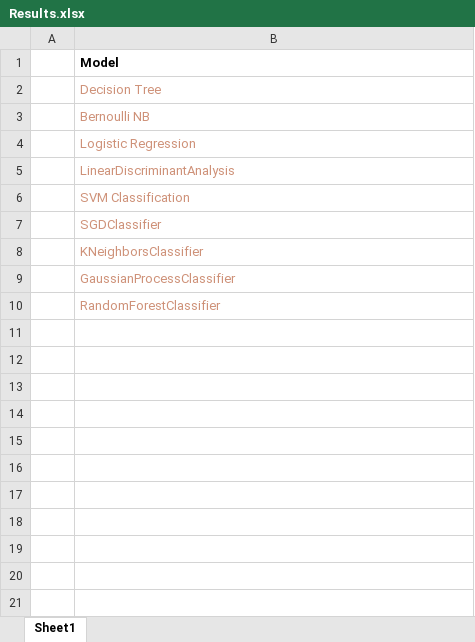
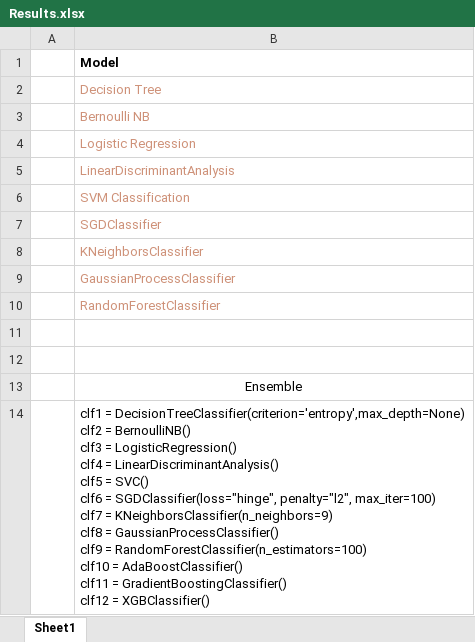
Before and after one commit to harmangahir/Stock-and-Index-Price-prediction-with-Sentiment-Analysis, an Excel workbook: Results.xlsx, sheet Sheet1, drawn as a sheet; values as stored, in another font and other column widths than the file's, no borders; charts and pictures not drawn; ↵ is a line break in a cell; the diff names each change by its address in the sheet, - before the commit and + after, or states it on an @@ line.

```diff
--- a/Results.xlsx (sheet Sheet1)
+++ b/Results.xlsx (sheet Sheet1)
+row 11: (empty)
+row 12: (empty)
+row 13:  | Ensemble
+row 14:  | clf1 = DecisionTreeClassifier(criterion='entropy',max_depth=None) ↵ clf2 = BernoulliNB() ↵ clf3 = LogisticRegression() ↵ clf4 = LinearDiscriminantAnalysis() ↵ clf5 = SVC() ↵ clf6 = SGDClassifier(loss="hinge", penalty="l2", max_iter=100) ↵ clf7 = KNeighborsClassifier(n_neighbors=9) ↵ clf8 = GaussianProcessClassifier() ↵ clf9 = RandomForestClassifier(n_estimators=100) ↵ clf10 = AdaBoostClassifier() ↵ clf11 = GradientBoostingClassifier() ↵ clf12 = XGBClassifier()
```
Also changed, not shown: charts or pictures, 11 other files.
